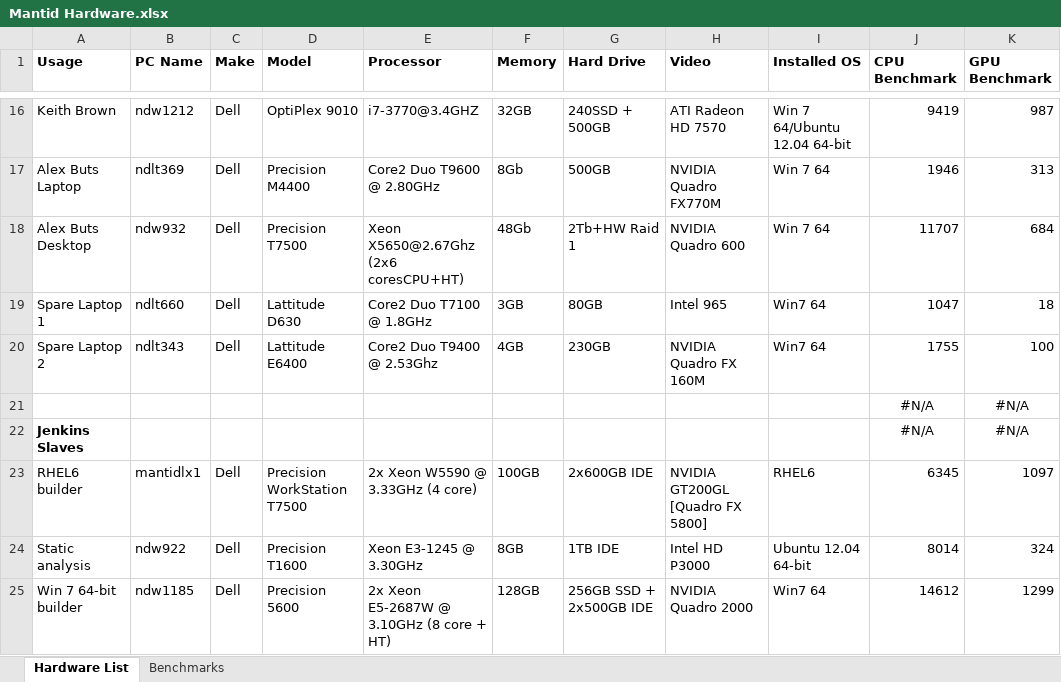
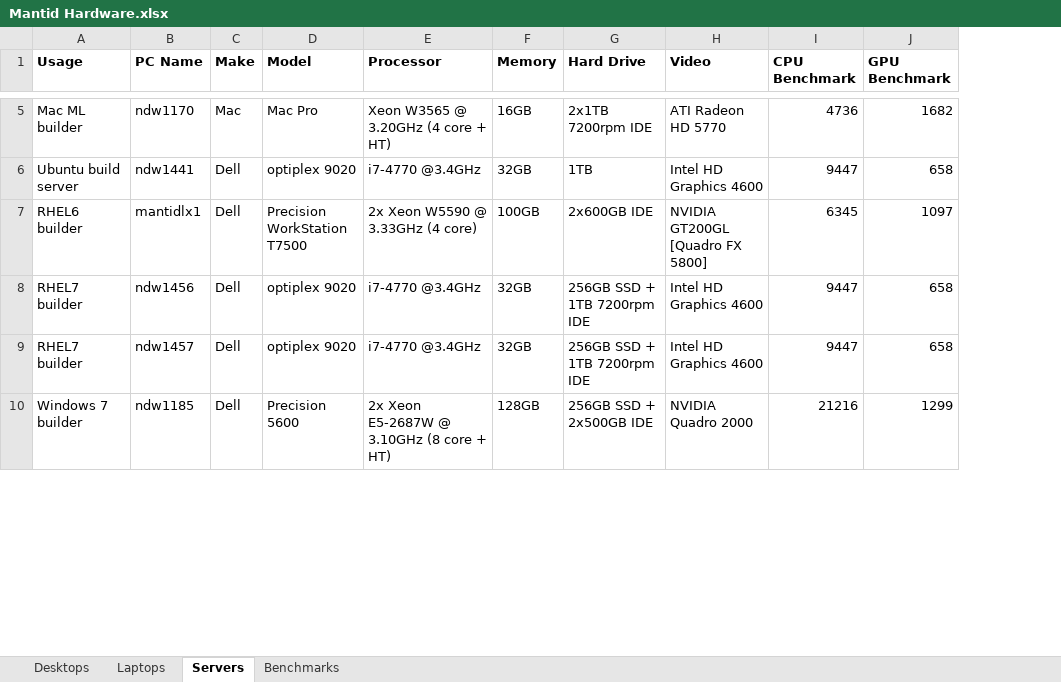
Before and after one commit to mantidproject/documents, an Excel workbook: Project-Management/Hardware/RAL/Mantid Hardware.xlsx, sheet Servers, drawn as a sheet; only a part is shown, gaps mark what is left out; values as stored, in another font and other column widths than the file's, no borders; charts and pictures and conditional formats not drawn; removed rows and columns are numbered as before the commit, all else as after; the diff covers the shown part only; the diff names each change by its address in the sheet, - before the commit and + after, or states it on an @@ line.

Commit message:
update hardware list

```diff
--- a/Project-Management/Hardware/RAL/Mantid Hardware.xlsx (sheet Servers)
+++ b/Project-Management/Hardware/RAL/Mantid Hardware.xlsx (sheet Servers)
-sheet tab: Hardware List
+sheet tab: Servers
+sheet tab: Desktops
+sheet tab: Laptops
-column I (Installed OS), row 23: RHEL6; row 25: Win7 64
-row 16: Keith Brown | ndw1212 | Dell | OptiPlex 9010 | i7-3770@3.4GHZ | 32GB | 240SSD + 500GB | ATI Radeon HD 7570 | Win 7 64/Ubuntu 12.04 64-bit | 9419 | 987
-row 17: Alex Buts Laptop | ndlt369 | Dell | Precision M4400 | Core2 Duo T9600 @ 2.80GHz | 8Gb | 500GB | NVIDIA Quadro FX770M | Win 7 64 | 1946 | 313
-row 18: Alex Buts Desktop | ndw932 | Dell | Precision T7500 | Xeon X5650@2.67Ghz (2x6 coresCPU+HT) | 48Gb | 2Tb+HW Raid 1 | NVIDIA Quadro 600 | Win 7 64 | 11707 | 684
-row 19: Spare Laptop 1 | ndlt660 | Dell | Lattitude D630 | Core2 Duo T7100 @ 1.8GHz | 3GB | 80GB | Intel 965 | Win7 64 | 1047 | 18
-row 20: Spare Laptop 2 | ndlt343 | Dell | Lattitude E6400 | Core2 Duo T9400 @ 2.53Ghz | 4GB | 230GB | NVIDIA Quadro FX 160M | Win7 64 | 1755 | 100
-row 21:  |  |  |  |  |  |  |  |  | #N/A | #N/A
-row 22: Jenkins Slaves |  |  |  |  |  |  |  |  | #N/A | #N/A
@@ row 28 moved to row 5: Mac ML builder @@
+row 6: Ubuntu build server | ndw1441 | Dell | optiplex 9020 | i7-4770 @3.4GHz | 32GB | 1TB | Intel HD Graphics 4600 | 9447 | 658
-row 24: Static analysis | ndw922 | Dell | Precision T1600 | Xeon E3-1245 @ 3.30GHz | 8GB | 1TB IDE | Intel HD P3000 | Ubuntu 12.04 64-bit | 8014 | 324
+row 8: RHEL7 builder | ndw1456 | Dell | optiplex 9020 | i7-4770 @3.4GHz | 32GB | 256GB SSD + 1TB 7200rpm IDE | Intel HD Graphics 4600 | 9447 | 658
+row 9: RHEL7 builder | ndw1457 | Dell | optiplex 9020 | i7-4770 @3.4GHz | 32GB | 256GB SSD + 1TB 7200rpm IDE | Intel HD Graphics 4600 | 9447 | 658
-A10 (Usage): Win 7 64-bit builder
+A10 (Usage): Windows 7 builder
-I10 (CPU Benchmark): 14612
+I10 (CPU Benchmark): 21216
```
Also changed, not shown: 3 added rows, 20 removed rows, 1 moved row, 5 edited cells and cell formats elsewhere in this sheet, sheet Benchmarks, formulas that keep their value, charts or pictures.
